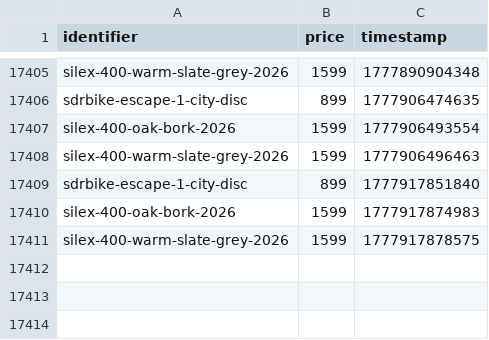
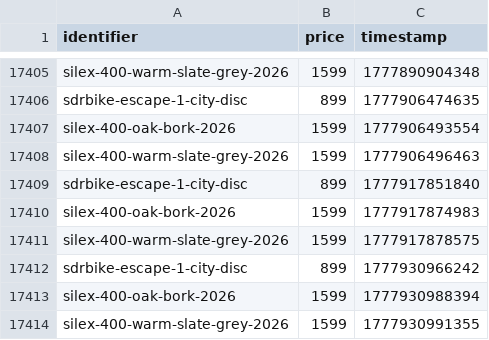
Before and after one commit to gvdenbro/web-aler-ts, a CSV file: scrapes/bikes/prices.csv, drawn as a sheet; only a part is shown, gaps mark what is left out; the diff names each change by its address in the sheet, - before the commit and + after, or states it on an @@ line.

Commit message:
Latest scraping bikes: Mon May  4 21:43:12 UTC 2026

```diff
--- a/scrapes/bikes/prices.csv
+++ b/scrapes/bikes/prices.csv
+row 17412: sdrbike-escape-1-city-disc | 899 | 1777930966242
+row 17413: silex-400-oak-bork-2026 | 1599 | 1777930988394
+row 17414: silex-400-warm-slate-grey-2026 | 1599 | 1777930991355
```
Also changed, not shown: 2 other files.
